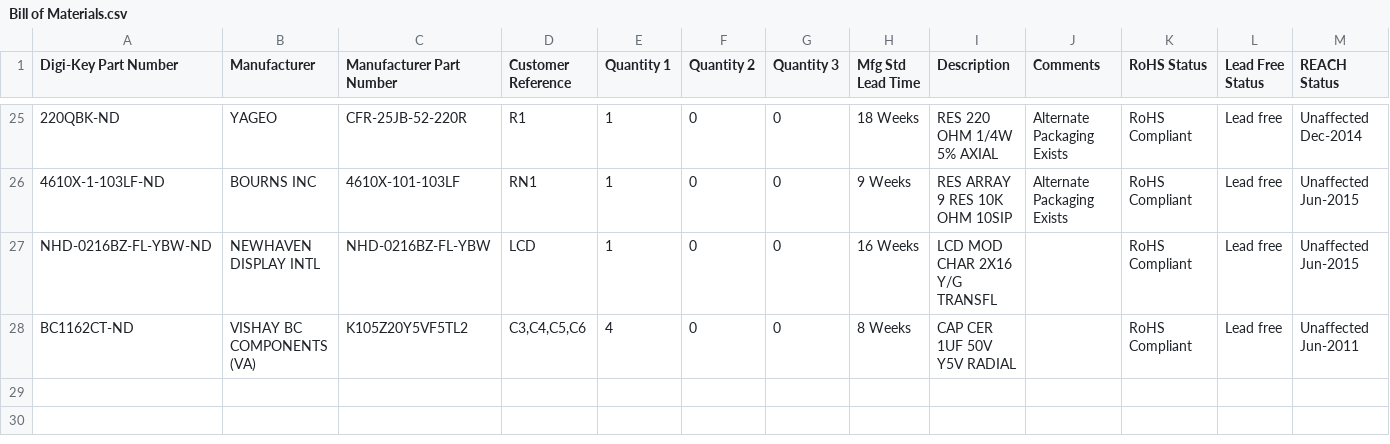
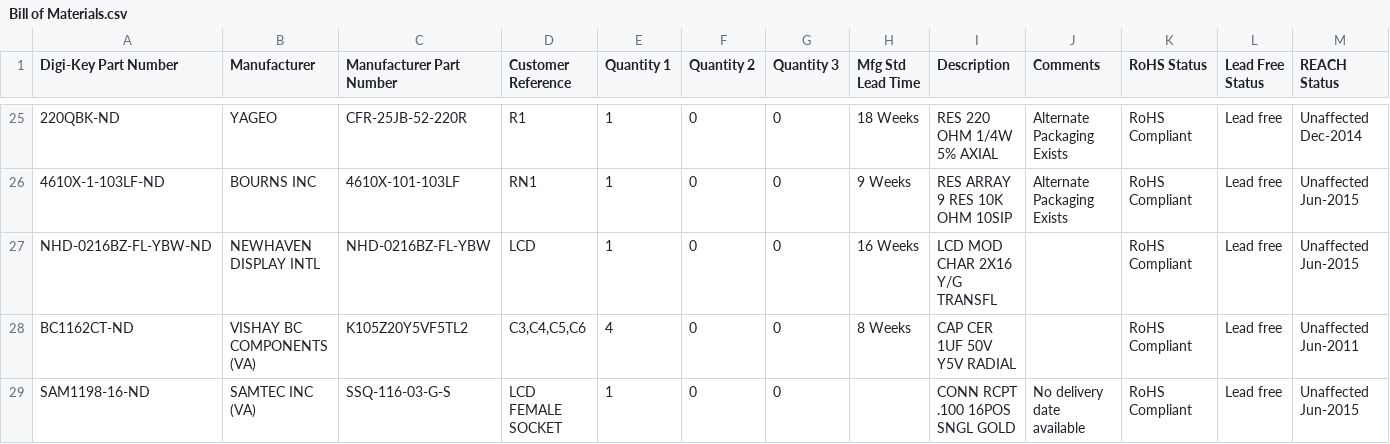
Before and after one commit to emukidid/SNES_APU_SD, a CSV file: PCB/Bill of Materials.csv, drawn as a sheet; only a part is shown, gaps mark what is left out; the diff names each change by its address in the sheet, - before the commit and + after, or states it on an @@ line.

Commit message:
Bill of Materials updated with a female header that should be long enough to mate with the long male pins.

```diff
--- a/PCB/Bill of Materials.csv
+++ b/PCB/Bill of Materials.csv
+row 29: SAM1198-16-ND | SAMTEC INC (VA) | SSQ-116-03-G-S | LCD FEMALE SOCKET | 1 | 0 | 0 |  | CONN RCPT .100 16POS SNGL GOLD | No delivery date available | RoHS Compliant | Lead free | Unaffected Jun-2015
```
Also changed, not shown: PCB/arduino mega apu shield parts list.csv.
